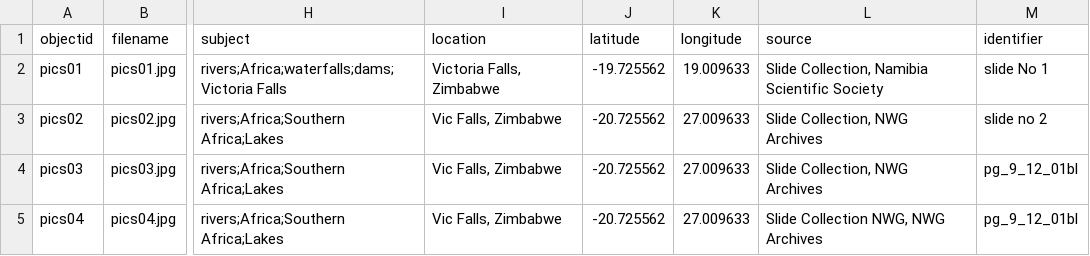
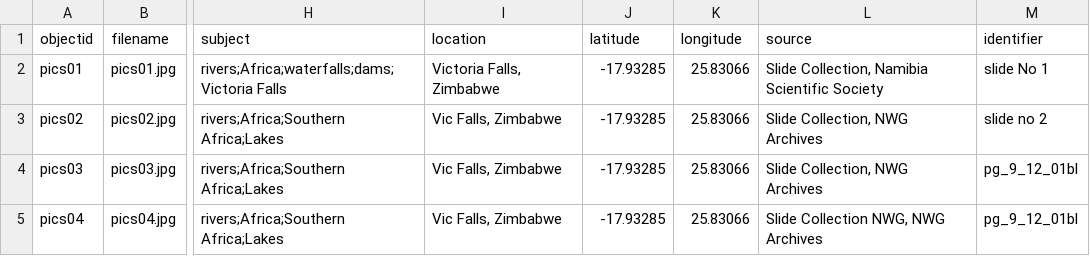
Before and after one commit to evanwill/NSS, a CSV file: _data/metadata-template.csv, drawn as a sheet; only a part is shown, gaps mark what is left out; the diff names each change by its address in the sheet, - before the commit and + after, or states it on an @@ line.

Commit message:
Update metadata-template.csv

```diff
--- a/_data/metadata-template.csv
+++ b/_data/metadata-template.csv
-J2 (latitude): -19.725562
+J2 (latitude): -17.93285
-K2 (longitude): 19.009633
+K2 (longitude): 25.83066
-J3:J5 (latitude): -20.725562
+J3:J5 (latitude): -17.93285
-K3:K5 (longitude): 27.009633
+K3:K5 (longitude): 25.83066
```
